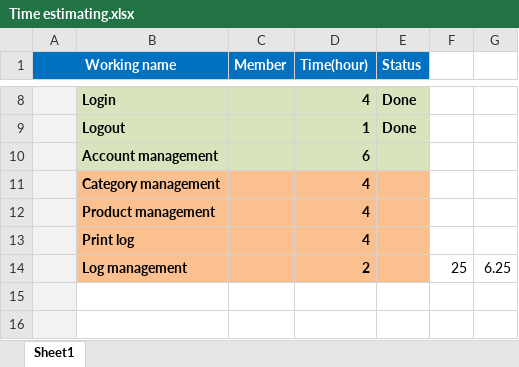
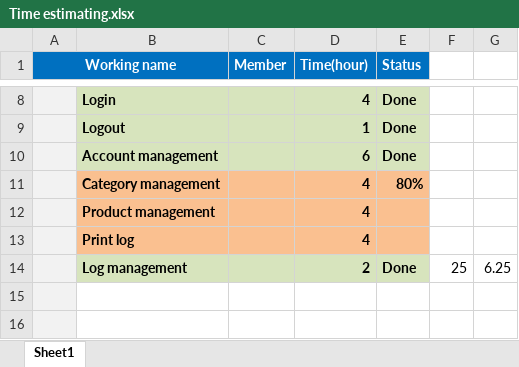
Before and after one commit to thangdinh95/ISDProject, an Excel workbook: Document/Schedule/Time estimating.xlsx, sheet Sheet1, drawn as a sheet; only a part is shown, gaps mark what is left out; values as stored, in another font and other column widths than the file's, no borders; the diff names each change by its address in the sheet, - before the commit and + after, or states it on an @@ line.

Commit message:
estimate time

```diff
--- a/Document/Schedule/Time estimating.xlsx (sheet Sheet1)
+++ b/Document/Schedule/Time estimating.xlsx (sheet Sheet1)
-E10 (Status): (empty)
+E10 (Status): Done
-E11 (Status): (empty)
+E11 (Status): 80%
-B14:E14 fill: #FAC090
+B14:E14 fill: #D7E4BD
-E14 (Status): (empty)
+E14 (Status): Done
```
